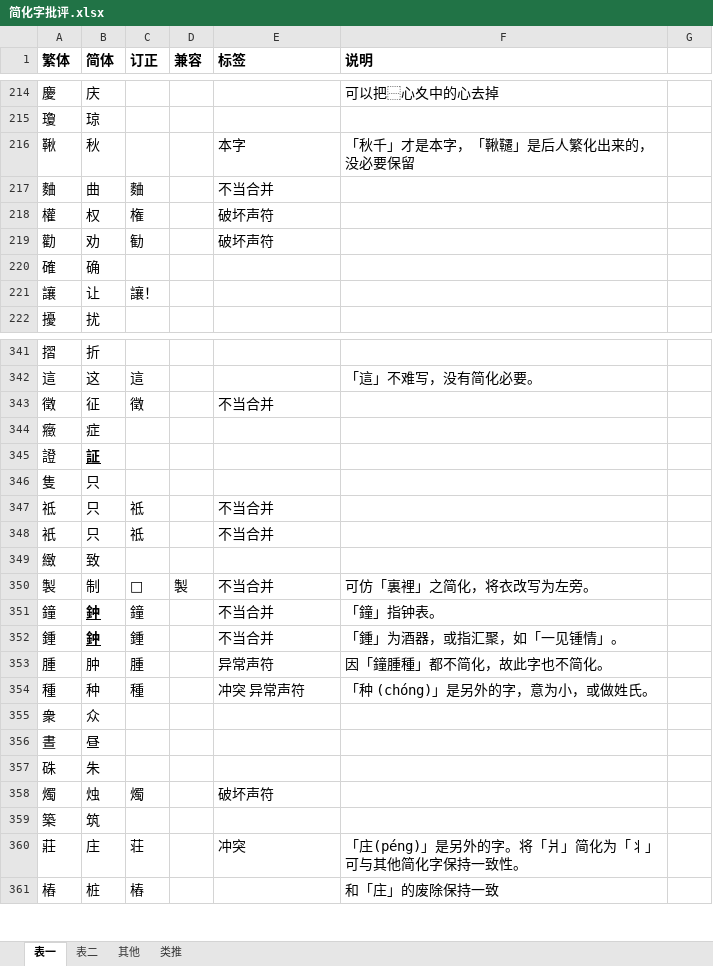
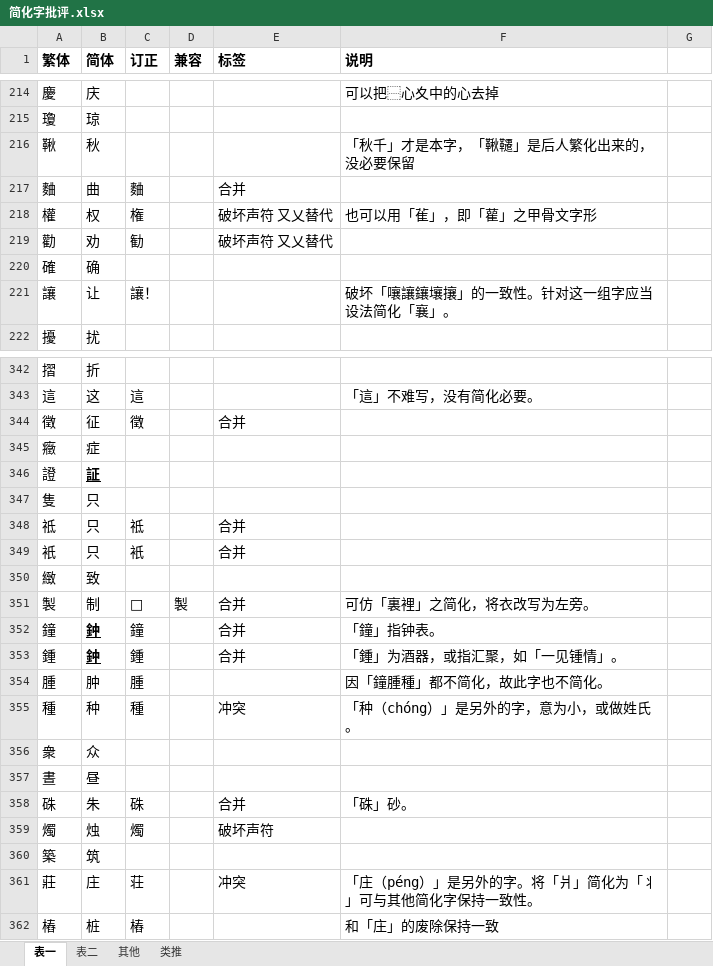
Before and after one commit to dec32/better-simp, an Excel workbook: 简化字批评.xlsx, sheet 表一, drawn as a sheet; only a part is shown, gaps mark what is left out; values as stored, in another font and other column widths than the file's, no borders; addresses are those after the commit; the diff covers the shown part only; the diff names each change by its address in the sheet, - before the commit and + after, or states it on an @@ line.

```diff
--- a/简化字批评.xlsx (sheet 表一)
+++ b/简化字批评.xlsx (sheet 表一)
-E216 (标签): 本字
+E216 (标签): (empty)
-E217 (标签): 不当合并
+E217 (标签): 合并
-E218:E219 (标签): 破坏声符
+E218:E219 (标签): 破坏声符 又乂替代
-F218 (说明): (empty)
+F218 (说明): 也可以用「雈」，即「雚」之甲骨文字形
-F221 (说明): (empty)
+F221 (说明): 破坏「嚷讓鑲壤攘」的一致性。针对这一组字应当设法简化「襄」。
-E344 (标签): 不当合并
+E344 (标签): 合并
-E348:E349 (标签): 不当合并
+E348:E349 (标签): 合并
-C349 (订正): 祗
+C349 (订正): 衹
-E351:E353 (标签): 不当合并
+E351:E353 (标签): 合并
-E354 (标签): 异常声符
+E354 (标签): (empty)
-E355 (标签): 冲突 异常声符
+E355 (标签): 冲突
-F355 (说明): 「种 (chóng)」是另外的字，意为小，或做姓氏。
+F355 (说明): 「种（chóng）」是另外的字，意为小，或做姓氏。
-C358 (订正): (empty)
+C358 (订正): 硃
-E358 (标签): (empty)
+E358 (标签): 合并
-F358 (说明): (empty)
+F358 (说明): 「硃」砂。
-F361 (说明): 「庄(péng)」是另外的字。将「爿」简化为「丬」可与其他简化字保持一致性。
+F361 (说明): 「庄（péng）」是另外的字。将「爿」简化为「丬」可与其他简化字保持一致性。
```
Also changed, not shown: 2 added rows, 1 removed row and 139 edited cells elsewhere in this sheet, sheet 其他, sheet 表二, sheet 类推.
